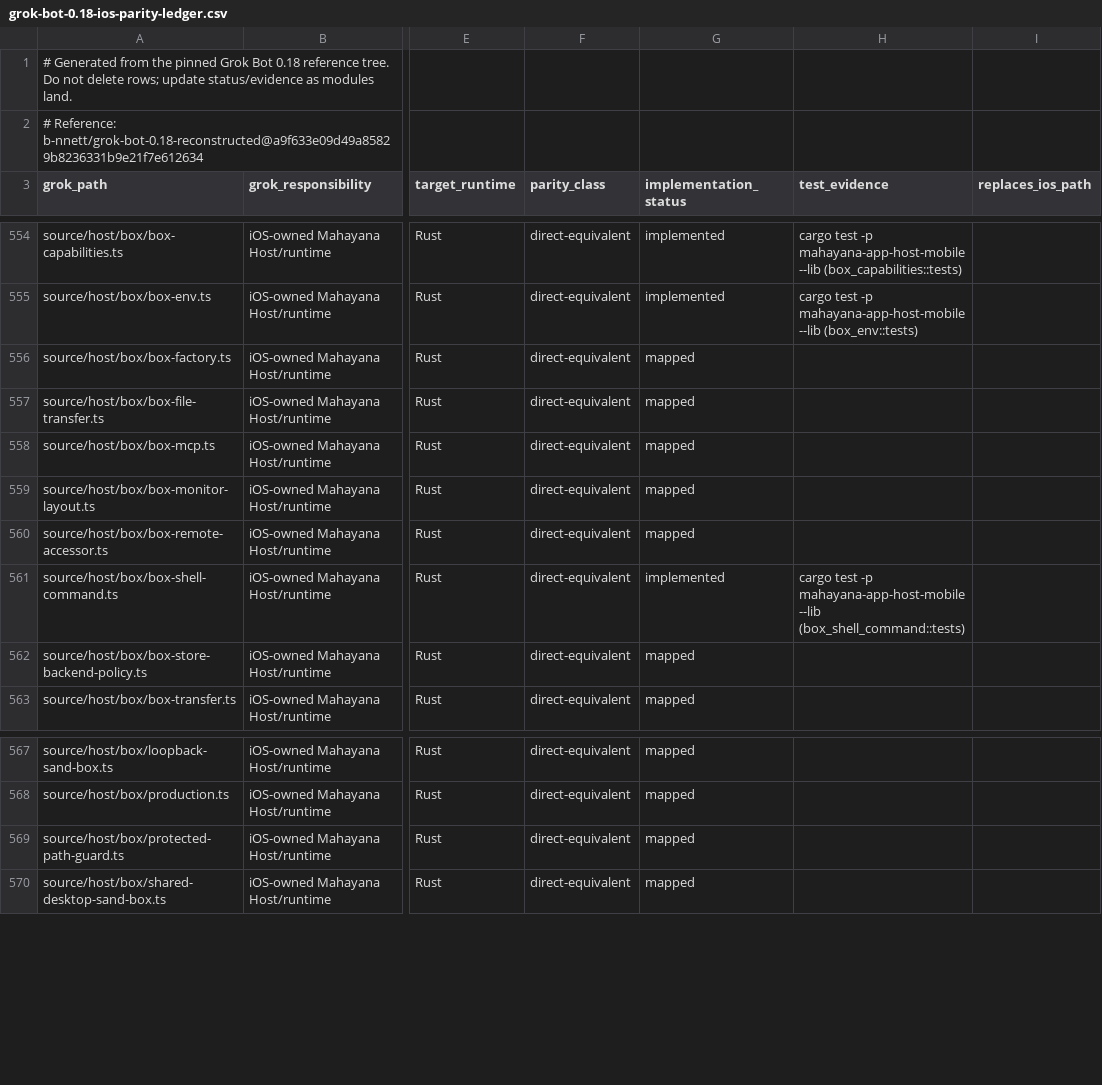
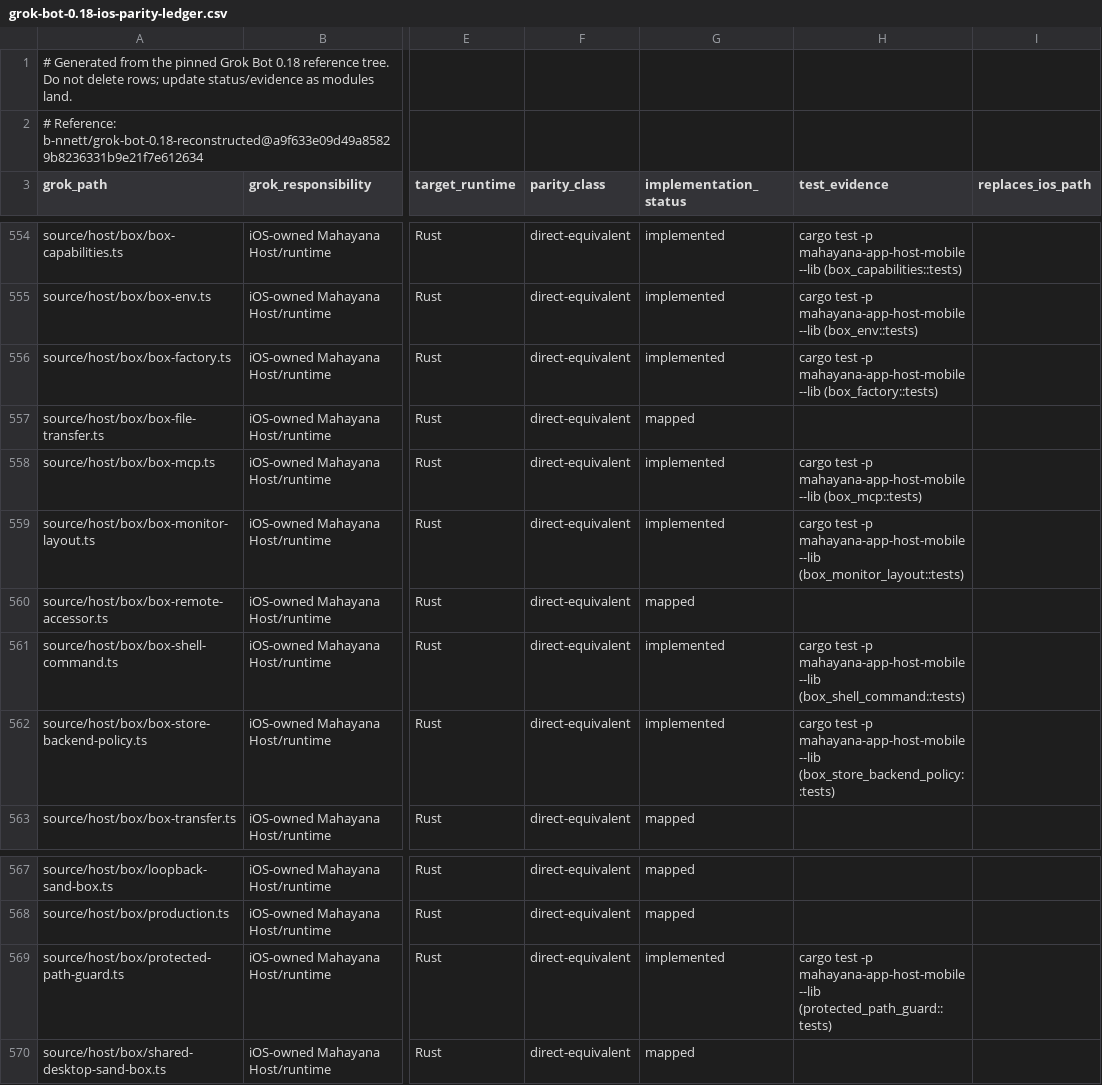
Before and after one commit to bhrumom/fabushi-ios, a CSV file: docs/parity/grok-bot-0.18-ios-parity-ledger.csv, drawn as a sheet; only a part is shown, gaps mark what is left out; the diff names each change by its address in the sheet, - before the commit and + after, or states it on an @@ line.

Commit message:
docs(ios-parity): record box policy port evidence

```diff
--- a/docs/parity/grok-bot-0.18-ios-parity-ledger.csv
+++ b/docs/parity/grok-bot-0.18-ios-parity-ledger.csv
-G556 (implementation_status): mapped
+G556 (implementation_status): implemented
-H556 (test_evidence): (empty)
+H556 (test_evidence): cargo test -p mahayana-app-host-mobile --lib (box_factory::tests)
-G558:G559 (implementation_status): mapped
+G558:G559 (implementation_status): implemented
-H558 (test_evidence): (empty)
+H558 (test_evidence): cargo test -p mahayana-app-host-mobile --lib (box_mcp::tests)
-H559 (test_evidence): (empty)
+H559 (test_evidence): cargo test -p mahayana-app-host-mobile --lib (box_monitor_layout::tests)
-G562 (implementation_status): mapped
+G562 (implementation_status): implemented
-H562 (test_evidence): (empty)
+H562 (test_evidence): cargo test -p mahayana-app-host-mobile --lib (box_store_backend_policy::tests)
-G569 (implementation_status): mapped
+G569 (implementation_status): implemented
-H569 (test_evidence): (empty)
+H569 (test_evidence): cargo test -p mahayana-app-host-mobile --lib (protected_path_guard::tests)
```
